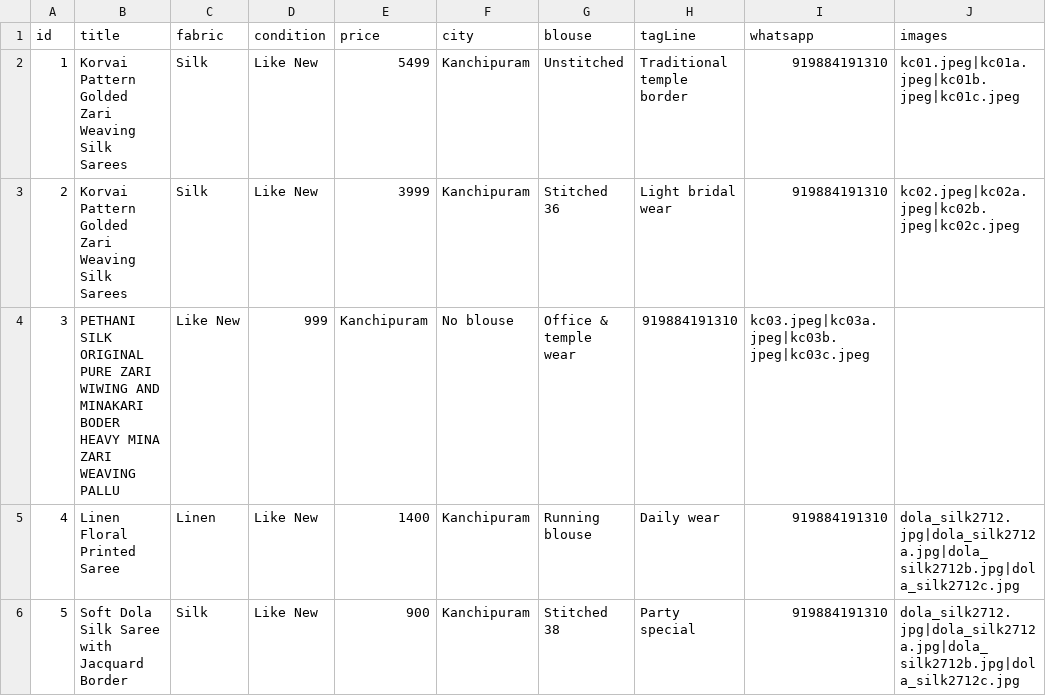
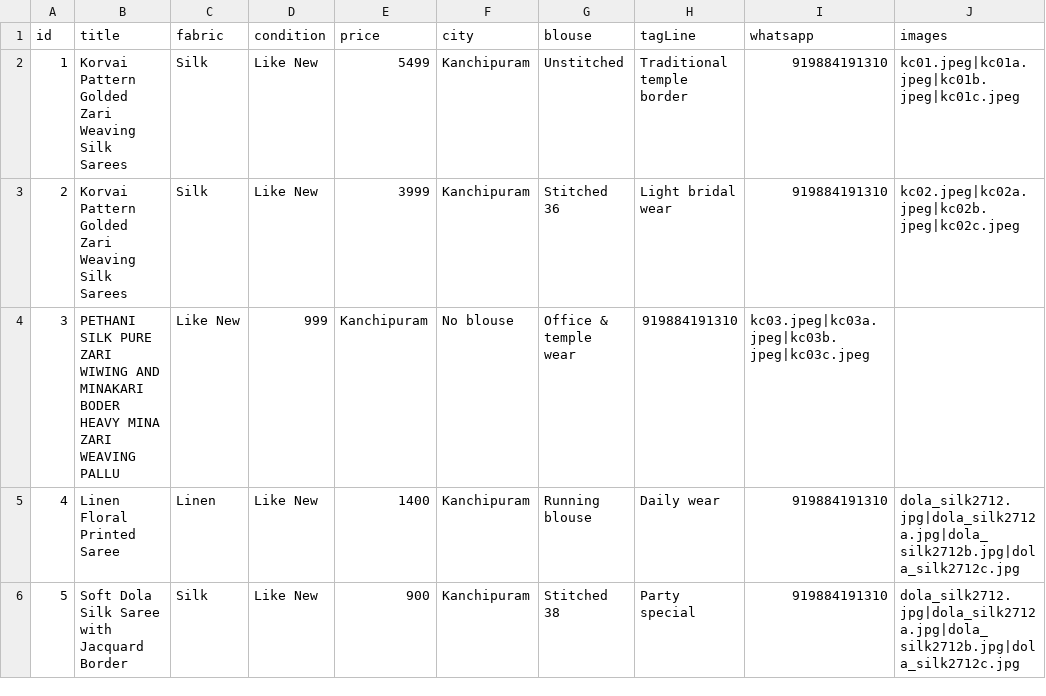
Before and after one commit to vijaysk2798-cmd/TejShree_Collection, a CSV file: assets/data/sarees.csv, drawn as a sheet.

```diff
--- a/assets/data/sarees.csv
+++ b/assets/data/sarees.csv
@@ -3,3 +3,3 @@ id,title,fabric,condition,price,city,blouse,tagLine,whatsapp,images
 2,Korvai Pattern Golded Zari Weaving  Silk Sarees,Silk,Like New,3999,Kanchipuram,Stitched 36,Light bridal wear,919884191310,kc02.jpeg|kc02a.jpeg|kc02b.jpeg|kc02c.jpeg
-3,PETHANI SILK ORIGINAL PURE ZARI WIWING AND MINAKARI BODER HEAVY MINA ZARI WEAVING PALLU,Like New,999,Kanchipuram,No blouse,Office & temple wear,919884191310,kc03.jpeg|kc03a.jpeg|kc03b.jpeg|kc03c.jpeg
+3,PETHANI SILK PURE ZARI WIWING AND MINAKARI BODER HEAVY MINA ZARI WEAVING PALLU,Like New,999,Kanchipuram,No blouse,Office & temple wear,919884191310,kc03.jpeg|kc03a.jpeg|kc03b.jpeg|kc03c.jpeg
 4,Linen Floral Printed Saree,Linen,Like New,1400,Kanchipuram,Running blouse,Daily wear,919884191310,dola_silk2712.jpg|dola_silk2712a.jpg|dola_silk2712b.jpg|dola_silk2712c.jpg
```
Also changed, not shown: 1 other file.
